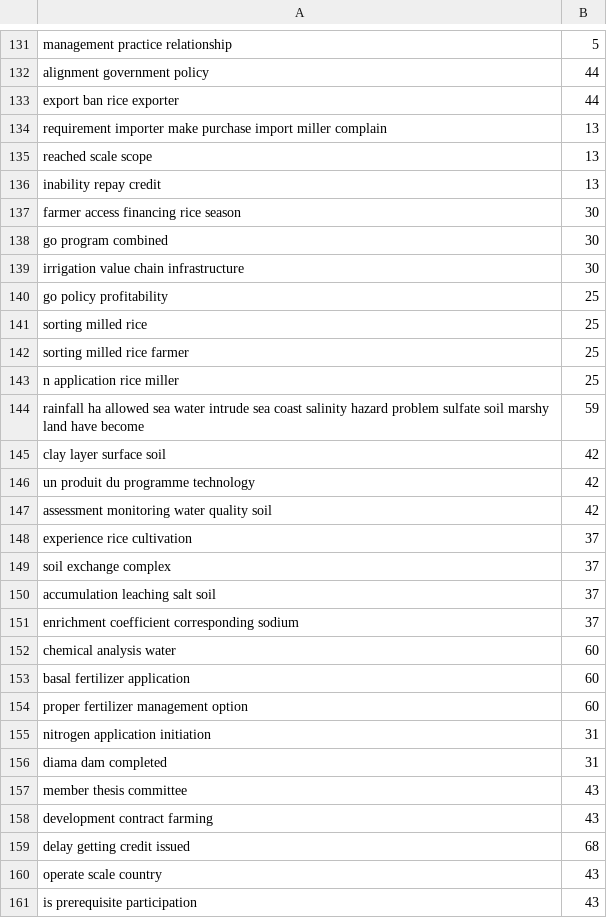
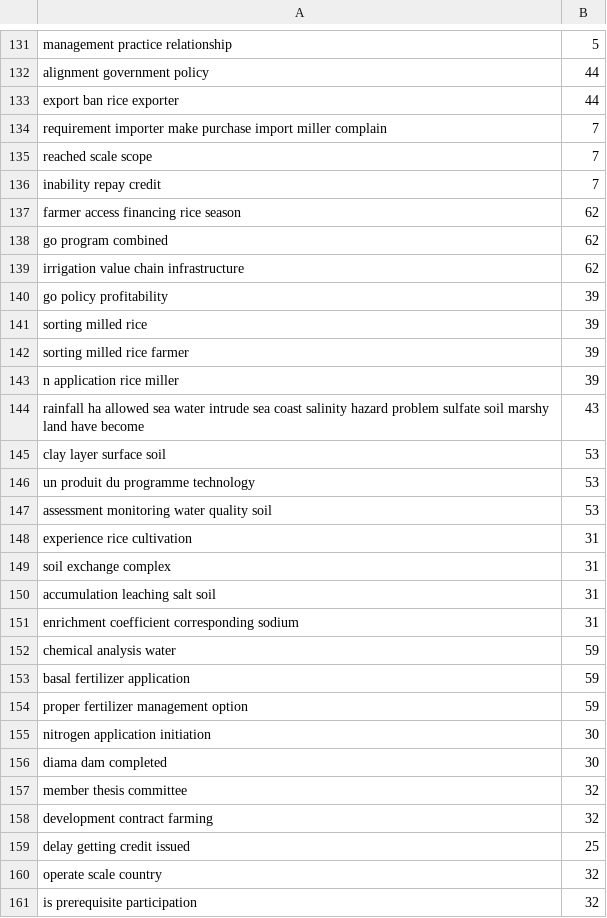
Before and after one commit to mithunpaul08/habitus_clustering_senegal_nodes, a CSV file: concept_clusterid.csv, drawn as a sheet; only a part is shown, gaps mark what is left out; the diff covers the shown part only.

```diff
--- a/concept_clusterid.csv
+++ b/concept_clusterid.csv
@@ -133,29 +133,29 @@ alignment government policy	44
 export ban rice exporter	44
-requirement importer make purchase import miller complain	13
-reached scale scope	13
-inability repay credit	13
-farmer access financing rice season	30
-go program combined	30
-irrigation value chain infrastructure	30
-go policy profitability	25
-sorting milled rice	25
-sorting milled rice farmer	25
-n application rice miller	25
-rainfall ha allowed sea water intrude sea coast salinity hazard problem sulfate soil marshy land have become	59
-clay layer surface soil	42
-un produit du programme technology	42
-assessment monitoring water quality soil	42
-experience rice cultivation	37
-soil exchange complex	37
-accumulation leaching salt soil	37
-enrichment coefficient corresponding sodium	37
-chemical analysis water	60
-basal fertilizer application	60
-proper fertilizer management option	60
-nitrogen application initiation	31
-diama dam completed	31
-member thesis committee	43
-development contract farming	43
-delay getting credit issued	68
-operate scale country	43
-is prerequisite participation	43
+requirement importer make purchase import miller complain	7
+reached scale scope	7
+inability repay credit	7
+farmer access financing rice season	62
+go program combined	62
+irrigation value chain infrastructure	62
+go policy profitability	39
+sorting milled rice	39
+sorting milled rice farmer	39
+n application rice miller	39
+rainfall ha allowed sea water intrude sea coast salinity hazard problem sulfate soil marshy land have become	43
+clay layer surface soil	53
+un produit du programme technology	53
+assessment monitoring water quality soil	53
+experience rice cultivation	31
+soil exchange complex	31
+accumulation leaching salt soil	31
+enrichment coefficient corresponding sodium	31
+chemical analysis water	59
+basal fertilizer application	59
+proper fertilizer management option	59
+nitrogen application initiation	30
+diama dam completed	30
+member thesis committee	32
+development contract farming	32
+delay getting credit issued	25
+operate scale country	32
+is prerequisite participation	32
```
Also changed, not shown: 1 added row, 1 removed row and 168 edited cells elsewhere in this file, cluster_id_cluster_name.csv, 2 other files.
